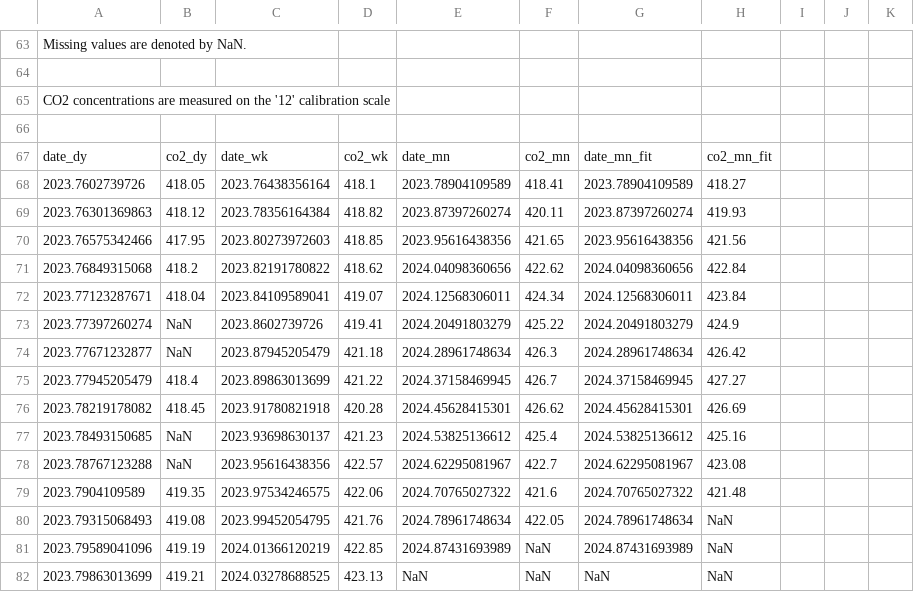
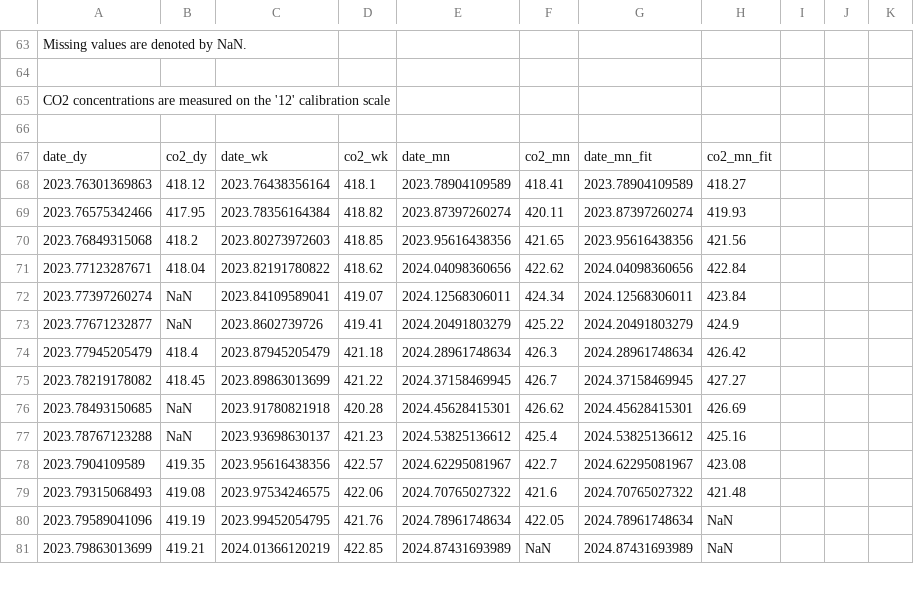
Before and after one commit to sio-co2o2/keelingcurve_notebooks, a CSV file: preliminary_data/mlo/mlo_one_year_span.csv, drawn as a sheet; only a part is shown, gaps mark what is left out; the diff covers the shown part only.

Commit message:
Update data on 2024-11-05T18:25:14Z

```diff
--- a/preliminary_data/mlo/mlo_one_year_span.csv
+++ b/preliminary_data/mlo/mlo_one_year_span.csv
@@ -69,16 +69,15 @@
 date_dy,co2_dy,date_wk,co2_wk,date_mn,co2_mn,date_mn_fit,co2_mn_fit
-2023.7602739726,418.05,2023.76438356164,418.1,2023.78904109589,418.41,2023.78904109589,418.27
-2023.76301369863,418.12,2023.78356164384,418.82,2023.87397260274,420.11,2023.87397260274,419.93
-2023.76575342466,417.95,2023.80273972603,418.85,2023.95616438356,421.65,2023.95616438356,421.56
-2023.76849315068,418.2,2023.82191780822,418.62,2024.04098360656,422.62,2024.04098360656,422.84
-2023.77123287671,418.04,2023.84109589041,419.07,2024.12568306011,424.34,2024.12568306011,423.84
-2023.77397260274,NaN,2023.8602739726,419.41,2024.20491803279,425.22,2024.20491803279,424.9
-2023.77671232877,NaN,2023.87945205479,421.18,2024.28961748634,426.3,2024.28961748634,426.42
-2023.77945205479,418.4,2023.89863013699,421.22,2024.37158469945,426.7,2024.37158469945,427.27
-2023.78219178082,418.45,2023.91780821918,420.28,2024.45628415301,426.62,2024.45628415301,426.69
-2023.78493150685,NaN,2023.93698630137,421.23,2024.53825136612,425.4,2024.53825136612,425.16
-2023.78767123288,NaN,2023.95616438356,422.57,2024.62295081967,422.7,2024.62295081967,423.08
-2023.7904109589,419.35,2023.97534246575,422.06,2024.70765027322,421.6,2024.70765027322,421.48
-2023.79315068493,419.08,2023.99452054795,421.76,2024.78961748634,422.05,2024.78961748634,NaN
-2023.79589041096,419.19,2024.01366120219,422.85,2024.87431693989,NaN,2024.87431693989,NaN
-2023.79863013699,419.21,2024.03278688525,423.13,NaN,NaN,NaN,NaN
+2023.76301369863,418.12,2023.76438356164,418.1,2023.78904109589,418.41,2023.78904109589,418.27
+2023.76575342466,417.95,2023.78356164384,418.82,2023.87397260274,420.11,2023.87397260274,419.93
+2023.76849315068,418.2,2023.80273972603,418.85,2023.95616438356,421.65,2023.95616438356,421.56
+2023.77123287671,418.04,2023.82191780822,418.62,2024.04098360656,422.62,2024.04098360656,422.84
+2023.77397260274,NaN,2023.84109589041,419.07,2024.12568306011,424.34,2024.12568306011,423.84
+2023.77671232877,NaN,2023.8602739726,419.41,2024.20491803279,425.22,2024.20491803279,424.9
+2023.77945205479,418.4,2023.87945205479,421.18,2024.28961748634,426.3,2024.28961748634,426.42
+2023.78219178082,418.45,2023.89863013699,421.22,2024.37158469945,426.7,2024.37158469945,427.27
+2023.78493150685,NaN,2023.91780821918,420.28,2024.45628415301,426.62,2024.45628415301,426.69
+2023.78767123288,NaN,2023.93698630137,421.23,2024.53825136612,425.4,2024.53825136612,425.16
+2023.7904109589,419.35,2023.95616438356,422.57,2024.62295081967,422.7,2024.62295081967,423.08
+2023.79315068493,419.08,2023.97534246575,422.06,2024.70765027322,421.6,2024.70765027322,421.48
+2023.79589041096,419.19,2023.99452054795,421.76,2024.78961748634,422.05,2024.78961748634,NaN
+2023.79863013699,419.21,2024.01366120219,422.85,2024.87431693989,NaN,2024.87431693989,NaN
```
Also changed, not shown: 86 edited cells elsewhere in this file, preliminary_data/mlo/mlo_full_record_now_span.csv, preliminary_data/mlo/mlo_one_month_span.csv, 2 other files.
